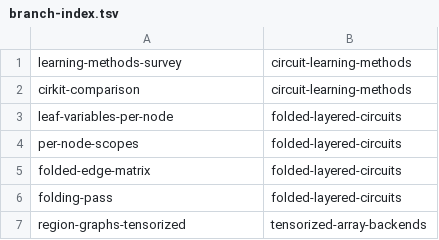
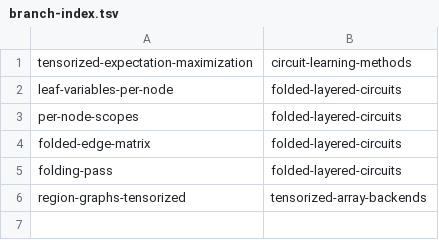
Before and after one commit to tomsch420/cognitive_robot_abstract_machine, a TSV file: .claude/personal/plans/_generated/branch-index.tsv, drawn as a sheet.

Commit message:
Update plan manifest for circuit-learning-methods

```diff
--- a/.claude/personal/plans/_generated/branch-index.tsv
+++ b/.claude/personal/plans/_generated/branch-index.tsv
@@ -1,3 +1,2 @@
-learning-methods-survey	circuit-learning-methods
-cirkit-comparison	circuit-learning-methods
+tensorized-expectation-maximization	circuit-learning-methods
 leaf-variables-per-node	folded-layered-circuits
```
Also changed, not shown: 2 other files.
